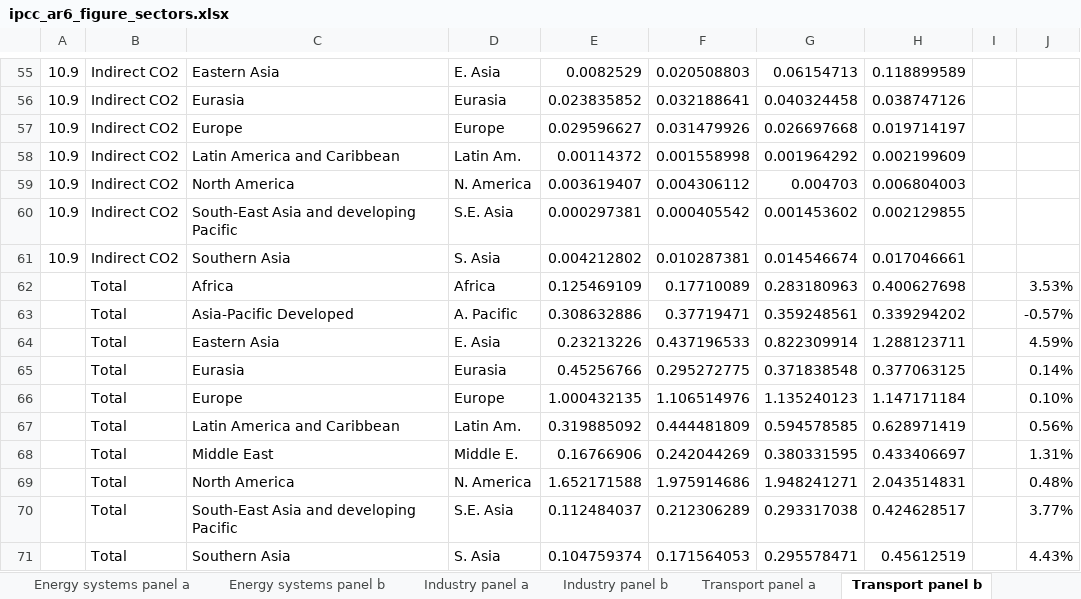
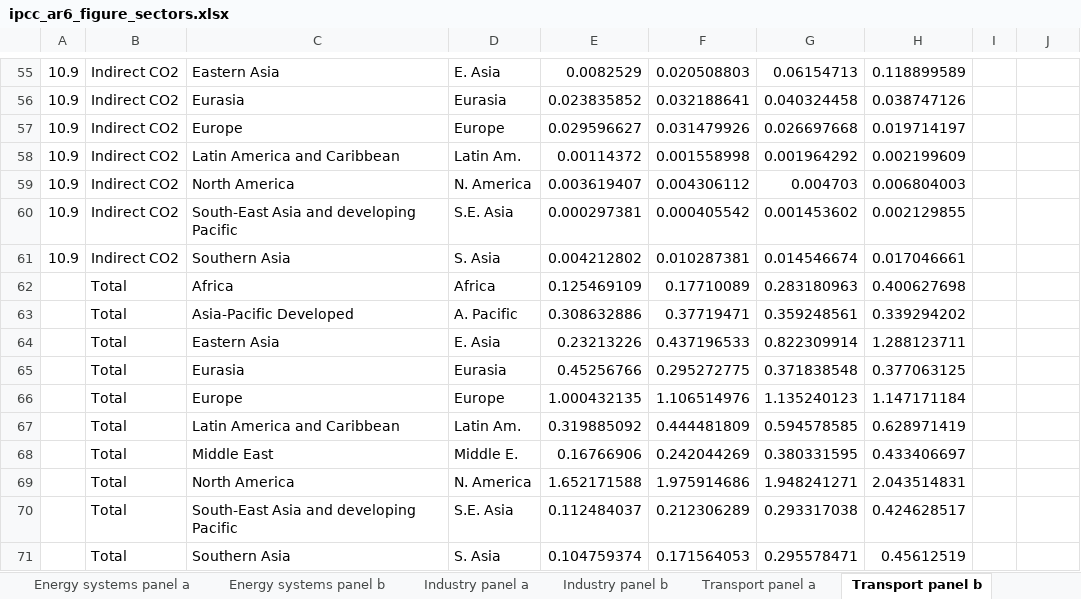
Before and after one commit to mcc-apsis/AR6-Emissions-trends-and-drivers, an Excel workbook: Results/Plot data/ipcc_ar6_figure_sectors.xlsx, sheet Transport panel b, drawn as a sheet; only a part is shown, gaps mark what is left out; values as stored, in another font and other column widths than the file's, no borders; the diff names each change by its address in the sheet, - before the commit and + after, or states it on an @@ line.

Commit message:
2 significant figures in sector plots

```diff
--- a/Results/Plot data/ipcc_ar6_figure_sectors.xlsx (sheet Transport panel b)
+++ b/Results/Plot data/ipcc_ar6_figure_sectors.xlsx (sheet Transport panel b)
-J62: 3.53%
+J62: (empty)
-J63: -0.57%
+J63: (empty)
-J64: 4.59%
+J64: (empty)
-J65: 0.14%
+J65: (empty)
-J66: 0.10%
+J66: (empty)
-J67: 0.56%
+J67: (empty)
-J68: 1.31%
+J68: (empty)
-J69: 0.48%
+J69: (empty)
-J70: 3.77%
+J70: (empty)
-J71: 4.43%
+J71: (empty)
```
Also changed, not shown: sheet info, 32 other files.
